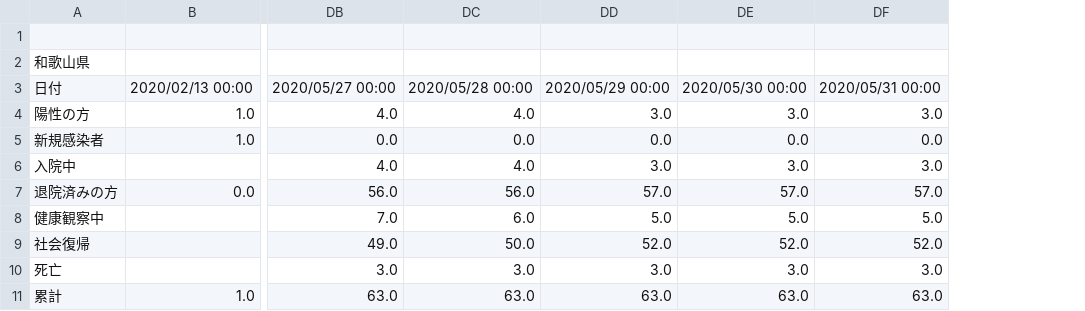
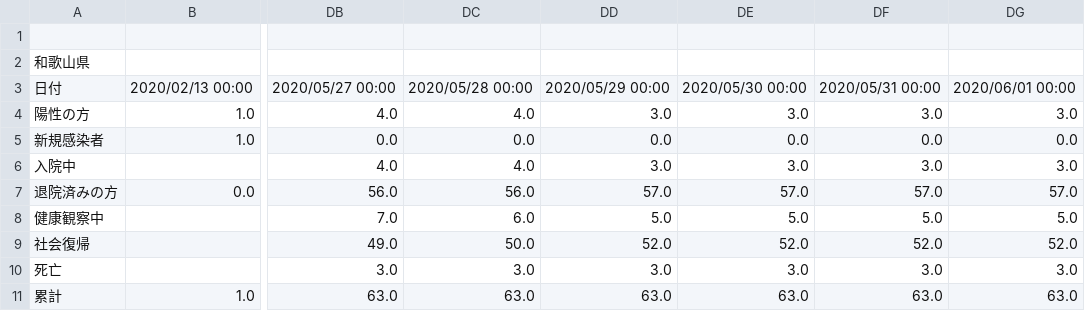
Before and after one commit to wakayama-pref-org/covid19, a CSV file: csv/kansensuii.csv, drawn as a sheet; only a part is shown, gaps mark what is left out; the diff names each change by its address in the sheet, - before the commit and + after, or states it on an @@ line.

```diff
--- a/csv/kansensuii.csv
+++ b/csv/kansensuii.csv
+column DG, rows 3-11: 2020/06/01 00:00 | 3.0 | 0.0 | 3.0 | 57.0 | 5.0 | 52.0 | 3.0 | 63.0
```
Also changed, not shown: csv/PCRkensa.csv, 2 other files.
